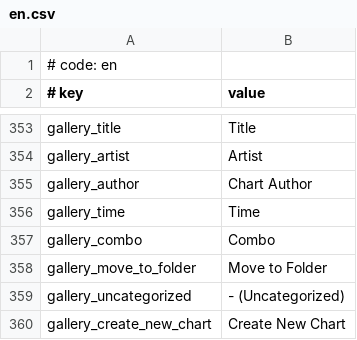
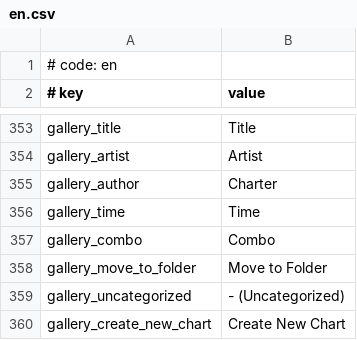
Before and after one commit to Hellcart88/MikuMikuWorld4UC-by-Monchi, a CSV file: MikuMikuWorld/res/i18n/en.csv, drawn as a sheet; only a part is shown, gaps mark what is left out.

```diff
--- a/MikuMikuWorld/res/i18n/en.csv
+++ b/MikuMikuWorld/res/i18n/en.csv
@@ -354,3 +354,3 @@ gallery_title,Title
 gallery_artist,Artist
-gallery_author,Chart Author
+gallery_author,Charter
 gallery_time,Time
```
Also changed, not shown: 4 other files.
